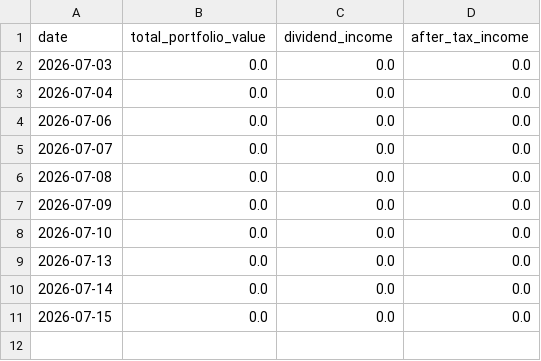
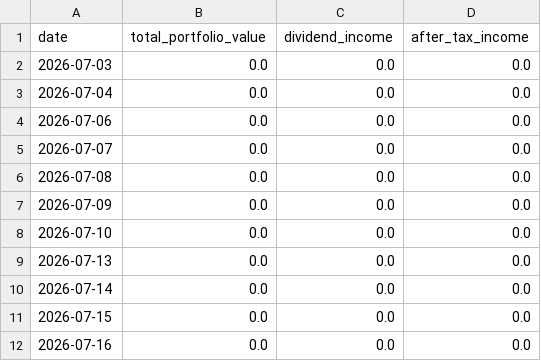
Before and after one commit to BigMachaAI/vip-wealth-dashboard, a CSV file: data/history.csv, drawn as a sheet.

Commit message:
Daily portfolio snapshot

```diff
--- a/data/history.csv
+++ b/data/history.csv
@@ -11 +11,2 @@ date,total_portfolio_value,dividend_income,after_tax_income
 2026-07-15,0.0,0.0,0.0
+2026-07-16,0.0,0.0,0.0
```
